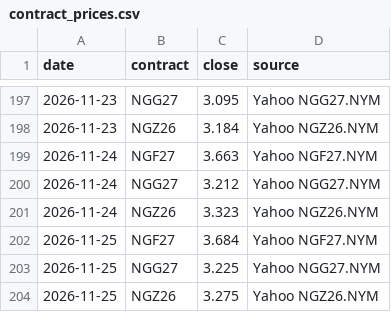
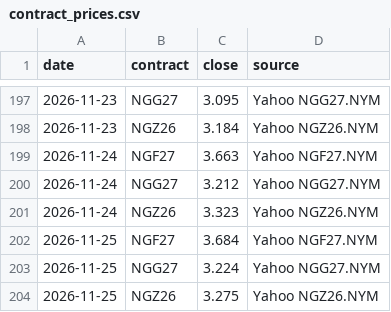
Before and after one commit to KrisMaros/gwhdd-data, a CSV file: data/contract_prices.csv, drawn as a sheet; only a part is shown, gaps mark what is left out.

```diff
--- a/data/contract_prices.csv
+++ b/data/contract_prices.csv
@@ -202,3 +202,3 @@ date,contract,close,source
 2026-11-25,NGF27,3.684,Yahoo NGF27.NYM
-2026-11-25,NGG27,3.225,Yahoo NGG27.NYM
+2026-11-25,NGG27,3.224,Yahoo NGG27.NYM
 2026-11-25,NGZ26,3.275,Yahoo NGZ26.NYM
```
Also changed, not shown: data/prices.csv, 1 other file.
